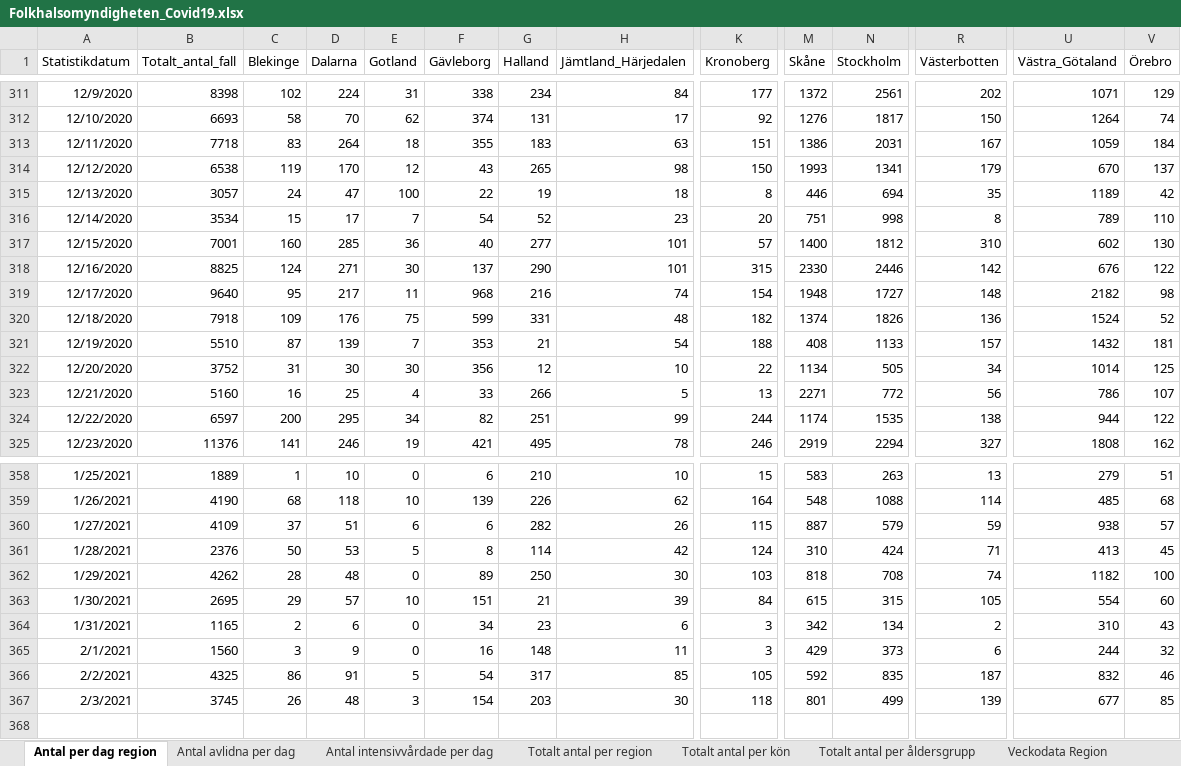
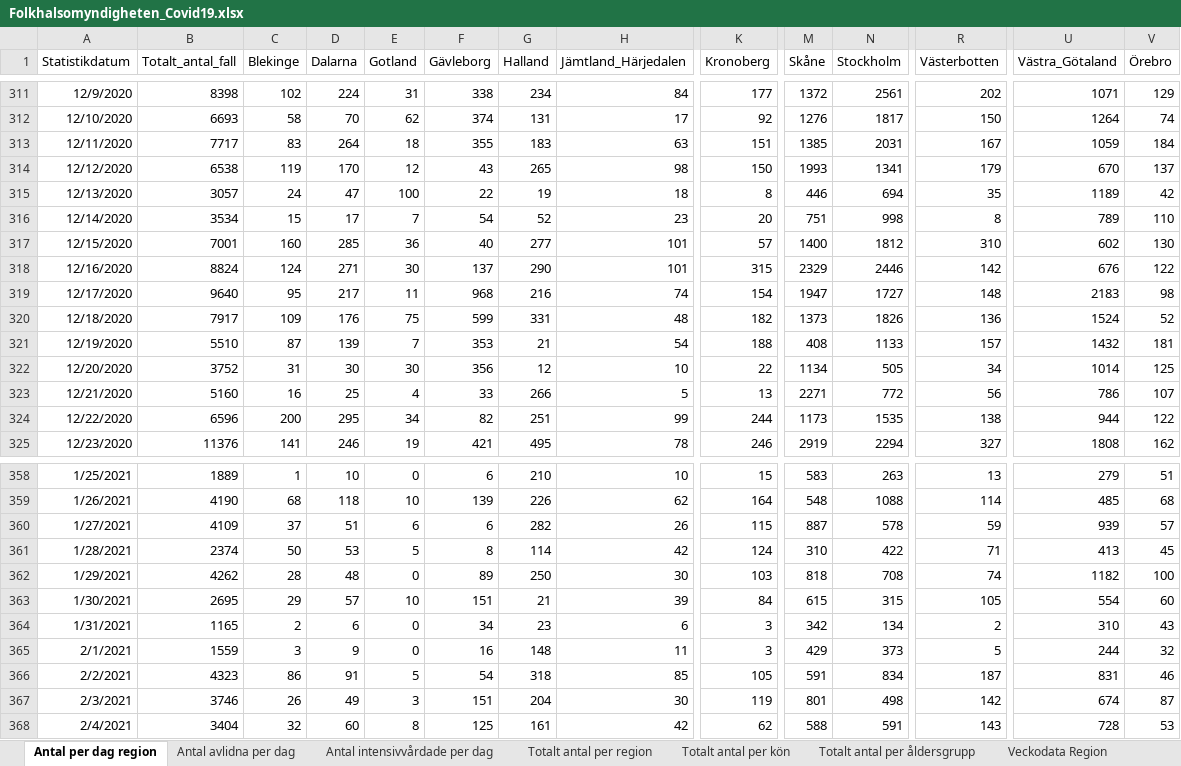
Before and after one commit to andersovelarsson/What-happens-with-covid19-in-the-future.-A-simulation, an Excel workbook: Folkhalsomyndigheten_Covid19.xlsx, sheet Antal per dag region, drawn as a sheet; only a part is shown, gaps mark what is left out; values as stored, in another font and other column widths than the file's, no borders; rows hold the shown columns only; the diff covers the shown part only; the diff names each change by its address in the sheet, - before the commit and + after, or states it on an @@ line.

```diff
--- a/Folkhalsomyndigheten_Covid19.xlsx (sheet Antal per dag region)
+++ b/Folkhalsomyndigheten_Covid19.xlsx (sheet Antal per dag region)
-B313 (Totalt_antal_fall): 7718
+B313 (Totalt_antal_fall): 7717
-M313 (Skåne): 1386
+M313 (Skåne): 1385
-B318 (Totalt_antal_fall): 8825
+B318 (Totalt_antal_fall): 8824
-M318 (Skåne): 2330
+M318 (Skåne): 2329
-M319 (Skåne): 1948
+M319 (Skåne): 1947
-U319 (Västra_Götaland): 2182
+U319 (Västra_Götaland): 2183
-B320 (Totalt_antal_fall): 7918
+B320 (Totalt_antal_fall): 7917
-M320 (Skåne): 1374
+M320 (Skåne): 1373
-B324 (Totalt_antal_fall): 6597
+B324 (Totalt_antal_fall): 6596
-M324 (Skåne): 1174
+M324 (Skåne): 1173
-N360 (Stockholm): 579
+N360 (Stockholm): 578
-U360 (Västra_Götaland): 938
+U360 (Västra_Götaland): 939
-B361 (Totalt_antal_fall): 2376
+B361 (Totalt_antal_fall): 2374
-N361 (Stockholm): 424
+N361 (Stockholm): 422
-B365 (Totalt_antal_fall): 1560
+B365 (Totalt_antal_fall): 1559
-R365 (Västerbotten): 6
+R365 (Västerbotten): 5
-B366 (Totalt_antal_fall): 4325
+B366 (Totalt_antal_fall): 4323
-G366 (Halland): 317
+G366 (Halland): 318
-M366 (Skåne): 592
+M366 (Skåne): 591
-N366 (Stockholm): 835
+N366 (Stockholm): 834
-U366 (Västra_Götaland): 832
+U366 (Västra_Götaland): 831
-B367 (Totalt_antal_fall): 3745
+B367 (Totalt_antal_fall): 3746
-D367 (Dalarna): 48
+D367 (Dalarna): 49
-F367 (Gävleborg): 154
+F367 (Gävleborg): 151
-G367 (Halland): 203
+G367 (Halland): 204
-K367 (Kronoberg): 118
+K367 (Kronoberg): 119
-N367 (Stockholm): 499
+N367 (Stockholm): 498
-R367 (Västerbotten): 139
+R367 (Västerbotten): 142
-U367 (Västra_Götaland): 677
+U367 (Västra_Götaland): 674
-V367 (Örebro): 85
+V367 (Örebro): 87
+row 368: 2/4/2021 | 3404 | 32 | 60 | 8 | 125 | 161 | 42 | 62 | 588 | 591 | 143 | 728 | 53
```
Also changed, not shown: 22 edited cells elsewhere in this sheet, sheet Totalt antal per region, sheet Antal avlidna per dag, sheet Totalt antal per åldersgrupp, sheet Totalt antal per kön, sheet Antal intensivvårdade per dag, other sheet tabs, 1 other file.
